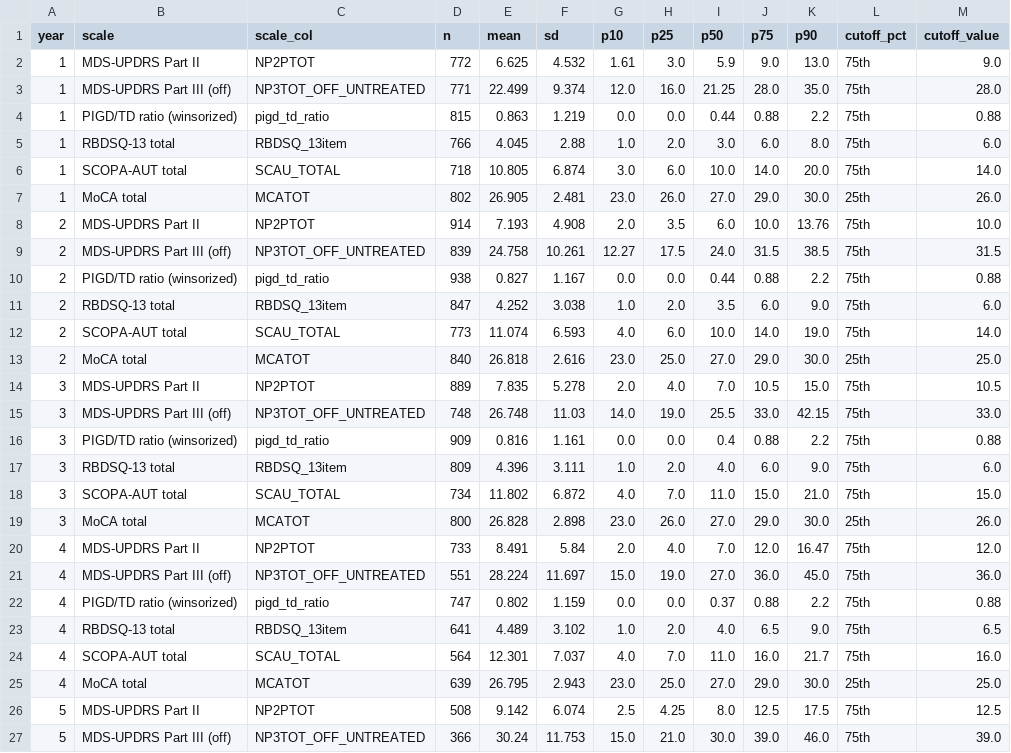
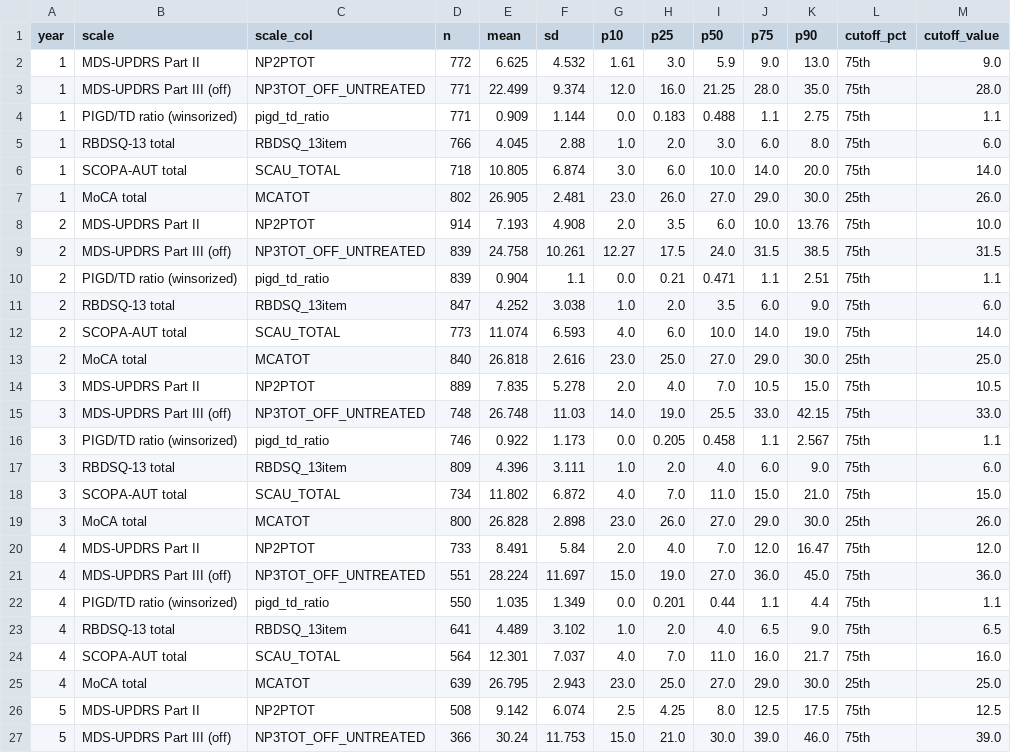
Before and after one commit to Negidamd/data-driven-pd-subtype-calculator, a CSV file: T_reference_percentiles.csv, drawn as a sheet; only a part is shown; the diff covers the shown part only.

Commit message:
Update PIGD/TD reference statistics and motor composite thresholds
PIGD/TD ratio reference values are computed at each visit from OFF-medication
or untreated MDS-UPDRS items and averaged within disease year; the year-specific
75th-percentile thresholds of the motor composite are recomputed accordingly
(PPMI April 2026 reference cohort, N = 1,030). Other scales are unchanged.

```diff
--- a/T_reference_percentiles.csv
+++ b/T_reference_percentiles.csv
@@ -3,3 +3,3 @@ year,scale,scale_col,n,mean,sd,p10,p25,p50,p75,p90,cutoff_pct,cutoff_value
 1,MDS-UPDRS Part III (off),NP3TOT_OFF_UNTREATED,771,22.499,9.374,12.0,16.0,21.25,28.0,35.0,75th,28.0
-1,PIGD/TD ratio (winsorized),pigd_td_ratio,815,0.863,1.219,0.0,0.0,0.44,0.88,2.2,75th,0.88
+1,PIGD/TD ratio (winsorized),pigd_td_ratio,771,0.909,1.144,0.0,0.183,0.488,1.1,2.75,75th,1.1
 1,RBDSQ-13 total,RBDSQ_13item,766,4.045,2.88,1.0,2.0,3.0,6.0,8.0,75th,6.0
@@ -9,3 +9,3 @@ year,scale,scale_col,n,mean,sd,p10,p25,p50,p75,p90,cutoff_pct,cutoff_value
 2,MDS-UPDRS Part III (off),NP3TOT_OFF_UNTREATED,839,24.758,10.261,12.27,17.5,24.0,31.5,38.5,75th,31.5
-2,PIGD/TD ratio (winsorized),pigd_td_ratio,938,0.827,1.167,0.0,0.0,0.44,0.88,2.2,75th,0.88
+2,PIGD/TD ratio (winsorized),pigd_td_ratio,839,0.904,1.1,0.0,0.21,0.471,1.1,2.51,75th,1.1
 2,RBDSQ-13 total,RBDSQ_13item,847,4.252,3.038,1.0,2.0,3.5,6.0,9.0,75th,6.0
@@ -15,3 +15,3 @@ year,scale,scale_col,n,mean,sd,p10,p25,p50,p75,p90,cutoff_pct,cutoff_value
 3,MDS-UPDRS Part III (off),NP3TOT_OFF_UNTREATED,748,26.748,11.03,14.0,19.0,25.5,33.0,42.15,75th,33.0
-3,PIGD/TD ratio (winsorized),pigd_td_ratio,909,0.816,1.161,0.0,0.0,0.4,0.88,2.2,75th,0.88
+3,PIGD/TD ratio (winsorized),pigd_td_ratio,746,0.922,1.173,0.0,0.205,0.458,1.1,2.567,75th,1.1
 3,RBDSQ-13 total,RBDSQ_13item,809,4.396,3.111,1.0,2.0,4.0,6.0,9.0,75th,6.0
@@ -21,3 +21,3 @@ year,scale,scale_col,n,mean,sd,p10,p25,p50,p75,p90,cutoff_pct,cutoff_value
 4,MDS-UPDRS Part III (off),NP3TOT_OFF_UNTREATED,551,28.224,11.697,15.0,19.0,27.0,36.0,45.0,75th,36.0
-4,PIGD/TD ratio (winsorized),pigd_td_ratio,747,0.802,1.159,0.0,0.0,0.37,0.88,2.2,75th,0.88
+4,PIGD/TD ratio (winsorized),pigd_td_ratio,550,1.035,1.349,0.0,0.201,0.44,1.1,4.4,75th,1.1
 4,RBDSQ-13 total,RBDSQ_13item,641,4.489,3.102,1.0,2.0,4.0,6.5,9.0,75th,6.5
```
Also changed, not shown: 8 edited cells elsewhere in this file, T4_cutoffs_and_assignment_rules.csv, 3 other files.
